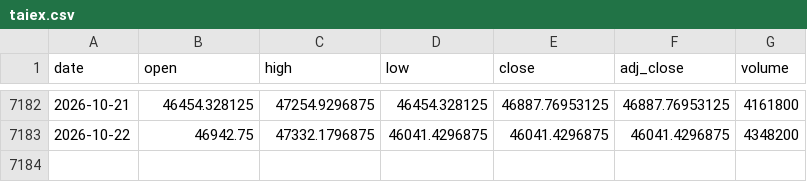
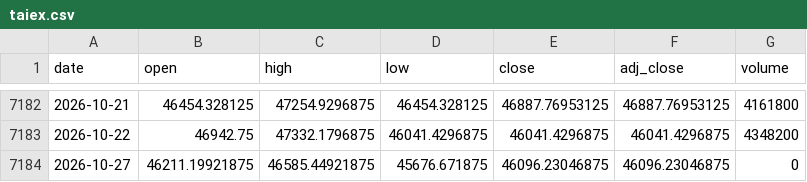
Before and after one commit to moneyorz/taiex-00631l-signal, a CSV file: data/taiex.csv, drawn as a sheet; only a part is shown, gaps mark what is left out.

```diff
--- a/data/taiex.csv
+++ b/data/taiex.csv
@@ -7183 +7183,2 @@ date,open,high,low,close,adj_close,volume
 2026-10-22,46942.75,47332.1796875,46041.4296875,46041.4296875,46041.4296875,4348200
+2026-10-27,46211.19921875,46585.44921875,45676.671875,46096.23046875,46096.23046875,0
```
Also changed, not shown: 1 other file.
